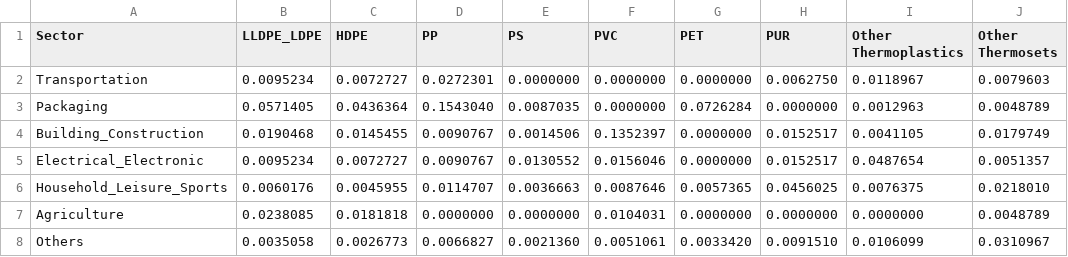
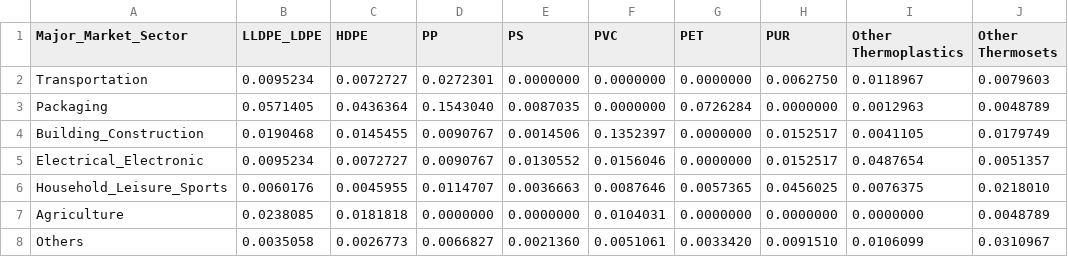
Before and after one commit to SchmidtDSE/plastics-pipeline, a CSV file: data/08_China_End_Use_and_Type.csv, drawn as a sheet.

Commit message:
Other fixes formatting #57

```diff
--- a/data/08_China_End_Use_and_Type.csv
+++ b/data/08_China_End_Use_and_Type.csv
@@ -1,2 +1,2 @@
-Sector,LLDPE_LDPE,HDPE,PP,PS,PVC,PET,PUR,Other Thermoplastics,Other Thermosets
+Major_Market_Sector,LLDPE_LDPE,HDPE,PP,PS,PVC,PET,PUR,Other Thermoplastics,Other Thermosets
 Transportation,0.0095234,0.0072727,0.0272301,0.0000000,0.0000000,0.0000000,0.0062750,0.0118967,0.0079603
```
Also changed, not shown: data/23_historic.csv.
